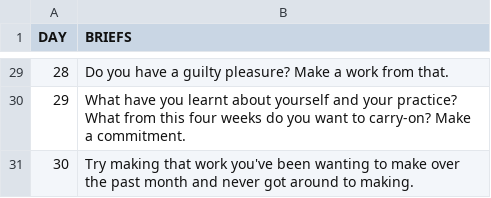
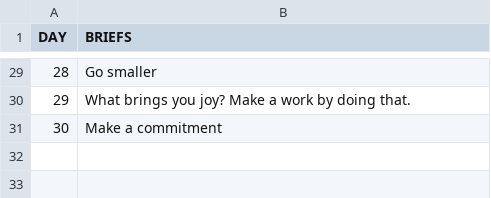
Before and after one commit to thirtyworks/30works, a CSV file: briefs.csv, drawn as a sheet; only a part is shown, gaps mark what is left out; the diff covers the shown part only.

```diff
--- a/briefs.csv
+++ b/briefs.csv
@@ -29,3 +29,3 @@
-28,Do you have a guilty pleasure? Make a work from that.
-29,What have you learnt about yourself and your practice? What from this four weeks do you want to carry-on? Make a commitment.
-30,Try making that work you've been wanting to make over the past month and never got around to making.
+28,Go smaller
+29,What brings you joy? Make a work by doing that.
+30,Make a commitment
```
Also changed, not shown: 25 edited cells elsewhere in this file, 12 other files.
